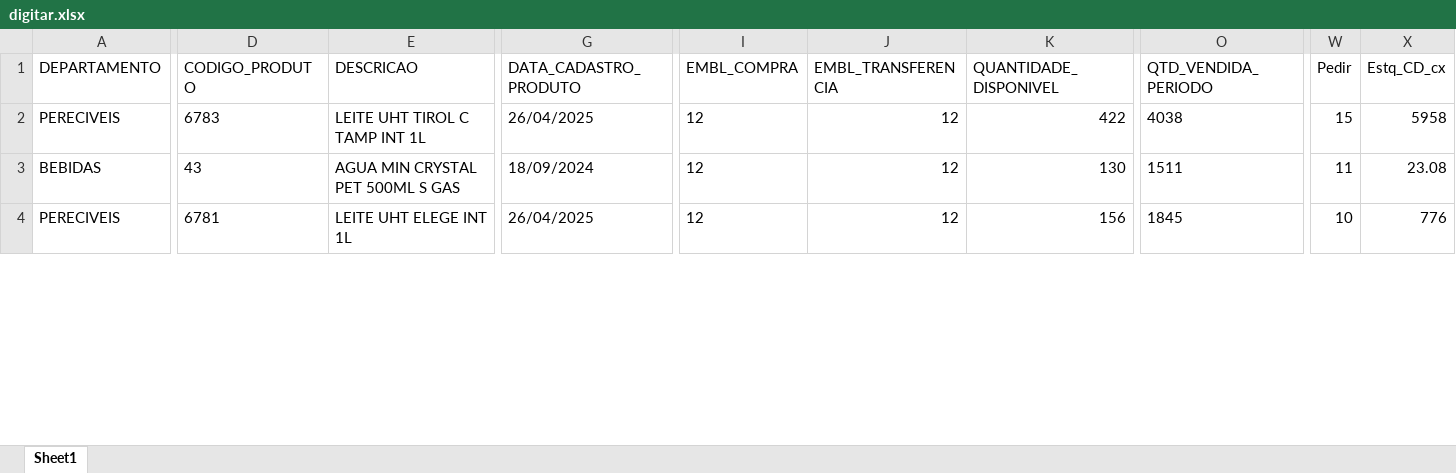
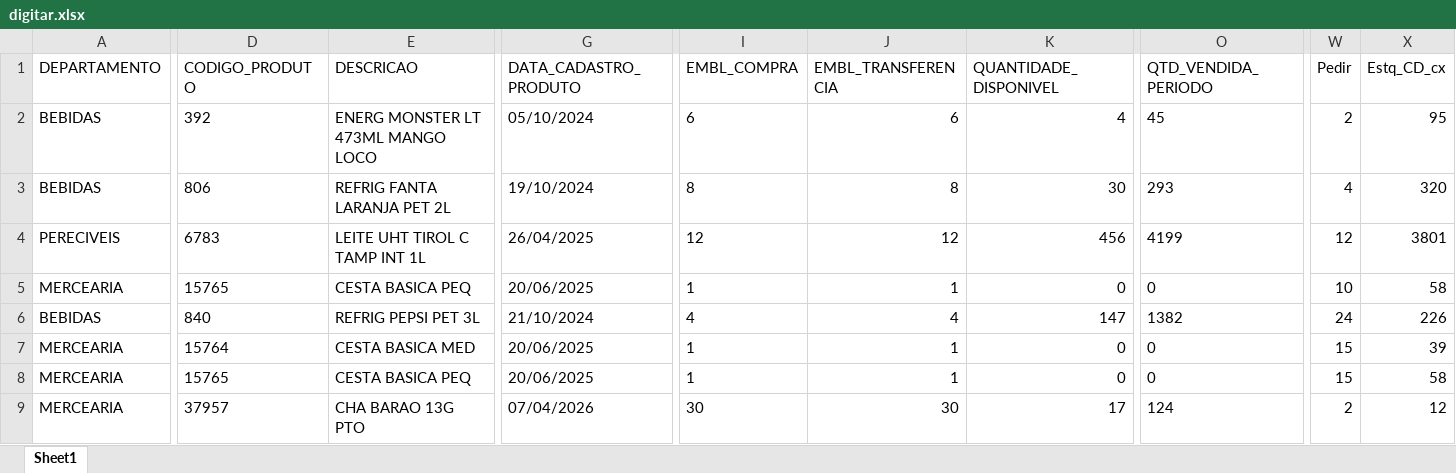
Before and after one commit to sgrimush-ops/Equipes_Agentes, an Excel workbook: Aplicativos/GAM/bd_saida/digitar.xlsx, sheet Sheet1, drawn as a sheet; only a part is shown, gaps mark what is left out; values as stored, in another font and other column widths than the file's, no borders; removed rows and columns are numbered as before the commit, all else as after; rows hold the shown columns only; the diff covers the shown part only; the diff names each change by its address in the sheet, - before the commit and + after, or states it on an @@ line.

```diff
--- a/Aplicativos/GAM/bd_saida/digitar.xlsx (sheet Sheet1)
+++ b/Aplicativos/GAM/bd_saida/digitar.xlsx (sheet Sheet1)
+row 2: BEBIDAS | 392 | ENERG MONSTER LT 473ML MANGO LOCO | 05/10/2024 | 6 | 6 | 4 | 45 | 2 | 95
+row 3: BEBIDAS | 806 | REFRIG FANTA LARANJA PET 2L | 19/10/2024 | 8 | 8 | 30 | 293 | 4 | 320
-K4 (QUANTIDADE_DISPONIVEL): 422
+K4 (QUANTIDADE_DISPONIVEL): 456
-O4 (QTD_VENDIDA_PERIODO): 4038
+O4 (QTD_VENDIDA_PERIODO): 4199
-W4 (Pedir): 15
+W4 (Pedir): 12
-X4 (Estq_CD_cx): 5958
+X4 (Estq_CD_cx): 3801
+row 5: MERCEARIA | 15765 | CESTA BASICA PEQ | 20/06/2025 | 1 | 1 | 0 | 0 | 10 | 58
-D6 (CODIGO_PRODUTO): 43
+D6 (CODIGO_PRODUTO): 840
-E6 (DESCRICAO): AGUA MIN CRYSTAL PET 500ML S GAS
+E6 (DESCRICAO): REFRIG PEPSI PET 3L
-G6 (DATA_CADASTRO_PRODUTO): 18/09/2024
+G6 (DATA_CADASTRO_PRODUTO): 21/10/2024
-I6 (EMBL_COMPRA): 12
+I6 (EMBL_COMPRA): 4
-J6 (EMBL_TRANSFERENCIA): 12
+J6 (EMBL_TRANSFERENCIA): 4
-K6 (QUANTIDADE_DISPONIVEL): 130
+K6 (QUANTIDADE_DISPONIVEL): 147
-O6 (QTD_VENDIDA_PERIODO): 1511
+O6 (QTD_VENDIDA_PERIODO): 1382
-W6 (Pedir): 11
+W6 (Pedir): 24
-X6 (Estq_CD_cx): 23.08
+X6 (Estq_CD_cx): 226
-row 4: PERECIVEIS | 6781 | LEITE UHT ELEGE INT 1L | 26/04/2025 | 12 | 12 | 156 | 1845 | 10 | 776
+row 7: MERCEARIA | 15764 | CESTA BASICA MED | 20/06/2025 | 1 | 1 | 0 | 0 | 15 | 39
+row 8: MERCEARIA | 15765 | CESTA BASICA PEQ | 20/06/2025 | 1 | 1 | 0 | 0 | 15 | 58
+row 9: MERCEARIA | 37957 | CHA BARAO 13G PTO | 07/04/2026 | 30 | 30 | 17 | 124 | 2 | 12
```
Also changed, not shown: 26 added rows, 15 removed rows and 342 edited cells elsewhere in this sheet, Aplicativos/GAM/bd_entrada/ajustepp.xlsx, Aplicativos/consumo/consumo.xlsx, 20 other files.
